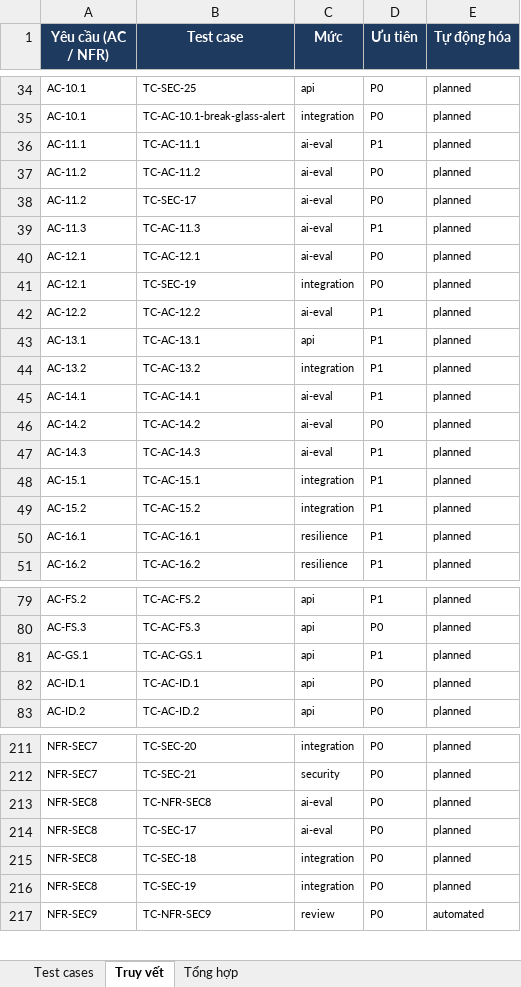
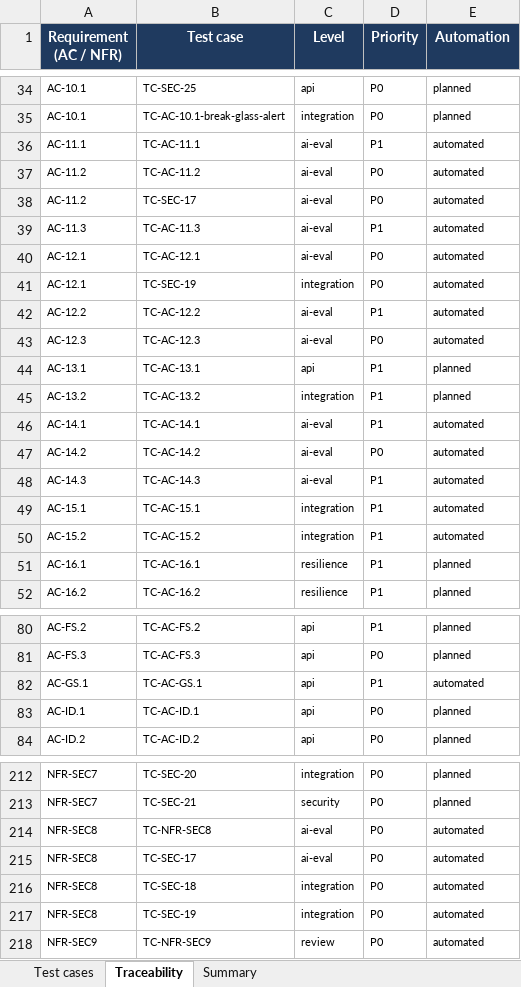
Before and after one commit to viethung12062005/smart-hospital-platform, an Excel workbook: docs/06-testing/dist/Test_Cases.xlsx, sheet Traceability, drawn as a sheet; only a part is shown, gaps mark what is left out; values as stored, in another font and other column widths than the file's, no borders; addresses are those after the commit; the diff covers the shown part only; the diff names each change by its address in the sheet, - before the commit and + after, or states it on an @@ line.

```diff
--- a/docs/06-testing/dist/Test_Cases.xlsx (sheet Traceability)
+++ b/docs/06-testing/dist/Test_Cases.xlsx (sheet Traceability)
-sheet tab: Truy vết
+sheet tab: Traceability
-sheet tab: Tổng hợp
+sheet tab: Summary
-A1: Yêu cầu (AC / NFR)
+A1: Requirement (AC / NFR)
-C1: Mức
+C1: Level
-D1: Ưu tiên
+D1: Priority
-E1: Tự động hóa
+E1: Automation
-E36:E42 (Automation): planned
+E36:E42 (Automation): automated
+row 43: AC-12.3 | TC-AC-12.3 | ai-eval | P0 | automated
-E46:E50 (Automation): planned
+E46:E50 (Automation): automated
-E82 (Automation): planned
+E82 (Automation): automated
-E214:E217 (Automation): planned
+E214:E217 (Automation): automated
```
Also changed, not shown: 14 edited cells elsewhere in this sheet, sheet Test cases, sheet Summary, 6 other files.
